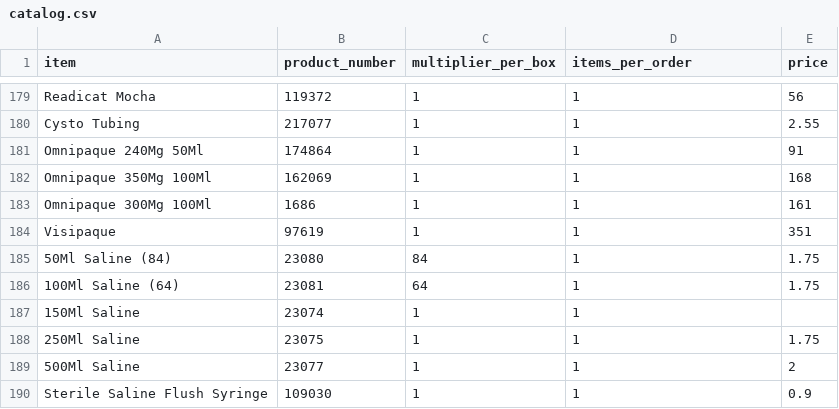
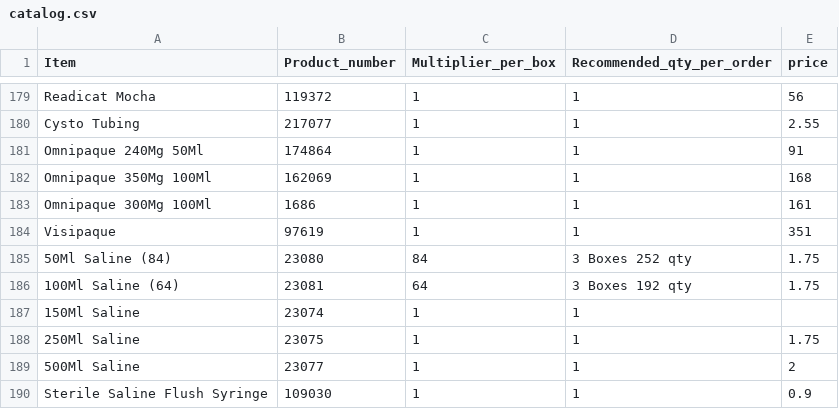
Before and after one commit to yelrambob/supply, a CSV file: data/catalog.csv, drawn as a sheet; only a part is shown, gaps mark what is left out; the diff names each change by its address in the sheet, - before the commit and + after, or states it on an @@ line.

Commit message:
Add headers and new items to catalog.csv
Updated the catalog CSV file to include headers and added new items with their respective details.

```diff
--- a/data/catalog.csv
+++ b/data/catalog.csv
-A1: item
+A1: Item
-B1: product_number
+B1: Product_number
-C1: multiplier_per_box
+C1: Multiplier_per_box
-D1: items_per_order
+D1: Recommended_qty_per_order
-D185 (Recommended_qty_per_order): 1
+D185 (Recommended_qty_per_order): 3 Boxes 252 qty
-D186 (Recommended_qty_per_order): 1
+D186 (Recommended_qty_per_order): 3 Boxes 192 qty
```
